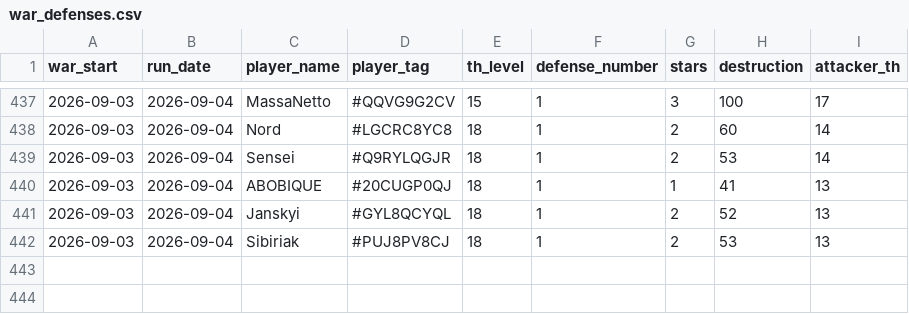
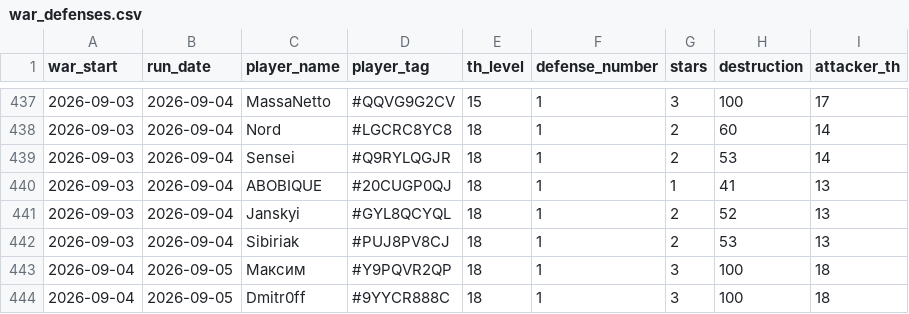
Before and after one commit to irisMoonwhisper/clash-of-clansh-scripts, a CSV file: war_defenses.csv, drawn as a sheet; only a part is shown, gaps mark what is left out; the diff names each change by its address in the sheet, - before the commit and + after, or states it on an @@ line.

```diff
--- a/war_defenses.csv
+++ b/war_defenses.csv
+row 443: 2026-09-04 | 2026-09-05 | Максим | #Y9PQVR2QP | 18 | 1 | 3 | 100 | 18
+row 444: 2026-09-04 | 2026-09-05 | Dmitr0ff | #9YYCR888C | 18 | 1 | 3 | 100 | 18
```
Also changed, not shown: war_attacks.csv.
